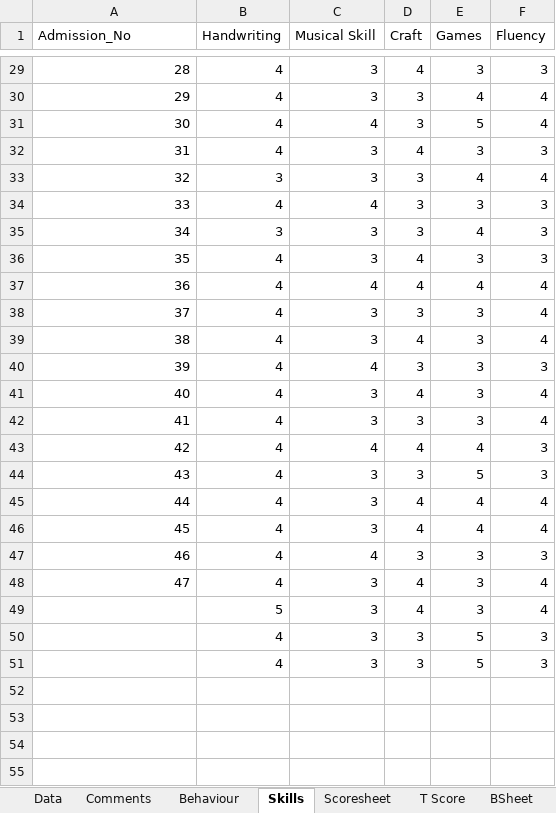
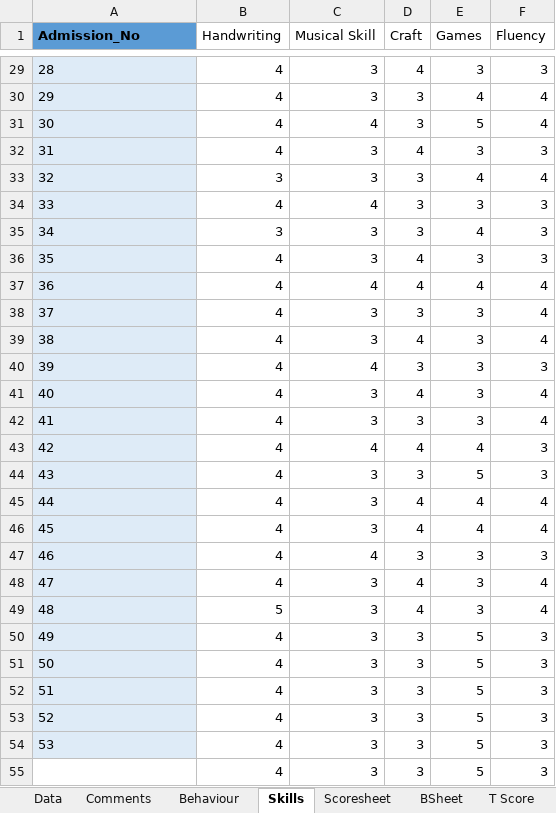
Before and after one commit to kobicdroid/RubyPortal, an Excel workbook: Report SS 1C.xlsx, sheet Skills, drawn as a sheet; only a part is shown, gaps mark what is left out; values as stored, in another font and other column widths than the file's, no borders; table styles not drawn; the diff covers the shown part only; the diff names each change by its address in the sheet, - before the commit and + after, or states it on an @@ line.

```diff
--- a/Report SS 1C.xlsx (sheet Skills)
+++ b/Report SS 1C.xlsx (sheet Skills)
@@ sheet tab order changed: Data | Comments | Behaviour | Skills | Scoresheet | BSheet | T Score @@
@@ A1 fill: none → #5B9BD5, bold: off → on @@
-A29:A51 fill: none
+A29:A51 fill: #DEEBF7
-A29:A48 alignment: right
+A29:A48 alignment: left
@@ column A (Admission_No) renumbered between rows 49 and 51 @@
+row 52: 51 | 4 | 3 | 3 | 5 | 3
+row 53: 52 | 4 | 3 | 3 | 5 | 3
+row 54: 53 | 4 | 3 | 3 | 5 | 3
+row 55:  | 4 | 3 | 3 | 5 | 3
```
Also changed, not shown: cell formats elsewhere in this sheet, sheet Scoresheet, sheet BSheet, sheet Report, sheet Comments, sheet T Score, sheet Behaviour, 2 more sheets, formulas that keep their value, charts or pictures, Report SS 2A.xlsx, Report SS 2C.xlsx.
